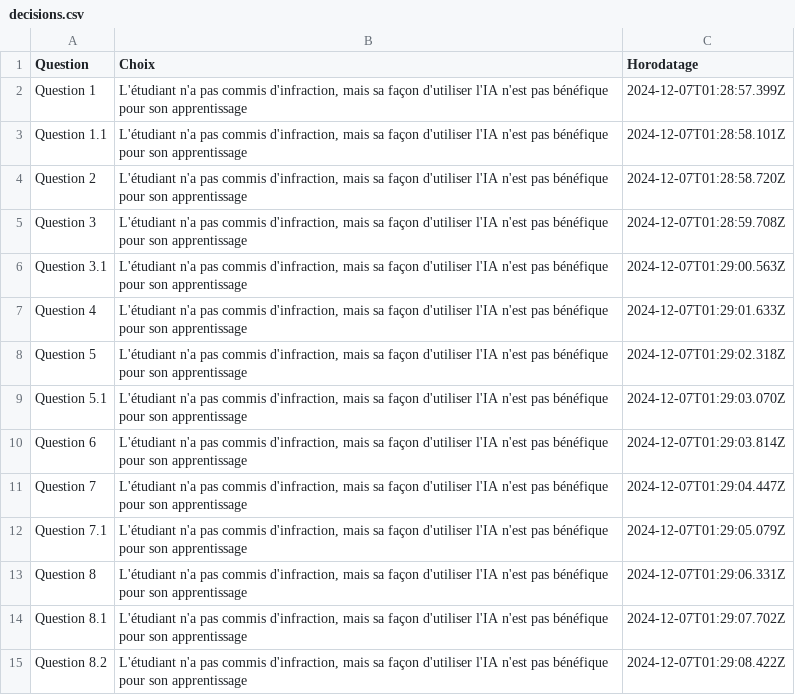
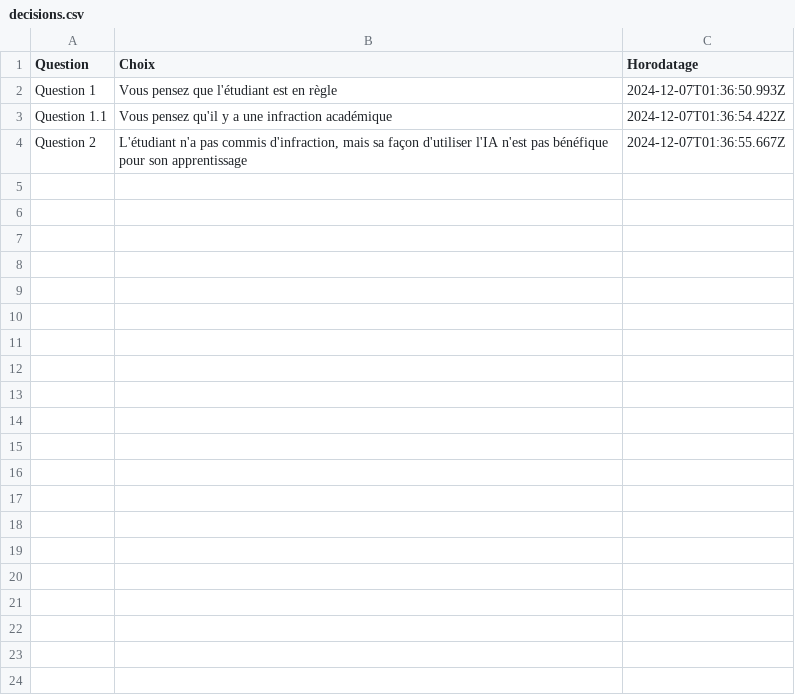
Before and after one commit to thealgeriandeveloper/ProjetATE, a CSV file: backend/decisions.csv, drawn as a sheet.

```diff
--- a/backend/decisions.csv
+++ b/backend/decisions.csv
@@ -1,15 +1,4 @@
 Question,Choix,Horodatage
-Question 1,"L'étudiant n'a pas commis d'infraction, mais sa façon d'utiliser l'IA n'est pas bénéfique pour son apprentissage",2024-12-07T01:28:57.399Z
-Question 1.1,"L'étudiant n'a pas commis d'infraction, mais sa façon d'utiliser l'IA n'est pas bénéfique pour son apprentissage",2024-12-07T01:28:58.101Z
-Question 2,"L'étudiant n'a pas commis d'infraction, mais sa façon d'utiliser l'IA n'est pas bénéfique pour son apprentissage",2024-12-07T01:28:58.720Z
-Question 3,"L'étudiant n'a pas commis d'infraction, mais sa façon d'utiliser l'IA n'est pas bénéfique pour son apprentissage",2024-12-07T01:28:59.708Z
-Question 3.1,"L'étudiant n'a pas commis d'infraction, mais sa façon d'utiliser l'IA n'est pas bénéfique pour son apprentissage",2024-12-07T01:29:00.563Z
-Question 4,"L'étudiant n'a pas commis d'infraction, mais sa façon d'utiliser l'IA n'est pas bénéfique pour son apprentissage",2024-12-07T01:29:01.633Z
-Question 5,"L'étudiant n'a pas commis d'infraction, mais sa façon d'utiliser l'IA n'est pas bénéfique pour son apprentissage",2024-12-07T01:29:02.318Z
-Question 5.1,"L'étudiant n'a pas commis d'infraction, mais sa façon d'utiliser l'IA n'est pas bénéfique pour son apprentissage",2024-12-07T01:29:03.070Z
-Question 6,"L'étudiant n'a pas commis d'infraction, mais sa façon d'utiliser l'IA n'est pas bénéfique pour son apprentissage",2024-12-07T01:29:03.814Z
-Question 7,"L'étudiant n'a pas commis d'infraction, mais sa façon d'utiliser l'IA n'est pas bénéfique pour son apprentissage",2024-12-07T01:29:04.447Z
-Question 7.1,"L'étudiant n'a pas commis d'infraction, mais sa façon d'utiliser l'IA n'est pas bénéfique pour son apprentissage",2024-12-07T01:29:05.079Z
-Question 8,"L'étudiant n'a pas commis d'infraction, mais sa façon d'utiliser l'IA n'est pas bénéfique pour son apprentissage",2024-12-07T01:29:06.331Z
-Question 8.1,"L'étudiant n'a pas commis d'infraction, mais sa façon d'utiliser l'IA n'est pas bénéfique pour son apprentissage",2024-12-07T01:29:07.702Z
-Question 8.2,"L'étudiant n'a pas commis d'infraction, mais sa façon d'utiliser l'IA n'est pas bénéfique pour son apprentissage",2024-12-07T01:29:08.422Z
+Question 1,Vous pensez que l'étudiant est en règle,2024-12-07T01:36:50.993Z
+Question 1.1,Vous pensez qu'il y a une infraction académique,2024-12-07T01:36:54.422Z
+Question 2,"L'étudiant n'a pas commis d'infraction, mais sa façon d'utiliser l'IA n'est pas bénéfique pour son apprentissage",2024-12-07T01:36:55.667Z
```
Also changed, not shown: 1 other file.
